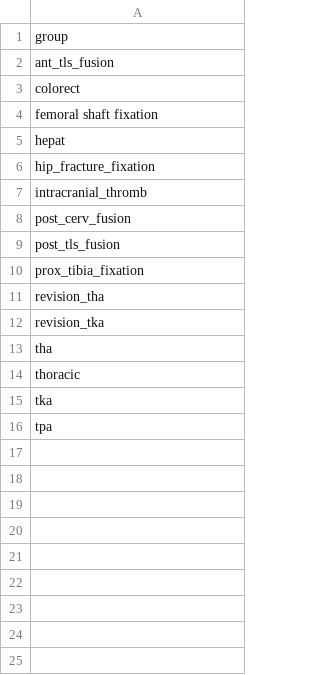
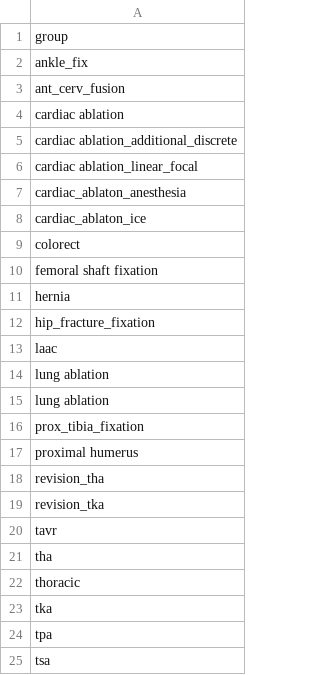
Before and after one commit to Shruti-Kaushal/Prediction-of-commercial-insurance-payments-for-surgical-procedure-using-DataRobot, a CSV file: Kmeans_clusters/standardized/group0.csv, drawn as a sheet; addresses are those after the commit; the diff names each change by its address in the sheet, - before the commit and + after, or states it on an @@ line.

Commit message:
adding cluster stability analysis

```diff
--- a/Kmeans_clusters/standardized/group0.csv
+++ b/Kmeans_clusters/standardized/group0.csv
-A2: ant_tls_fusion
+A2: ankle_fix
+row 3: ant_cerv_fusion
+row 4: cardiac ablation
+row 5: cardiac ablation_additional_discrete
+row 6: cardiac ablation_linear_focal
+row 7: cardiac_ablaton_anesthesia
+row 8: cardiac_ablaton_ice
-A11: hepat
+A11: hernia
-A13: intracranial_thromb
+A13: laac
-A14: post_cerv_fusion
+A14: lung ablation
-A15: post_tls_fusion
+A15: lung ablation
+row 17: proximal humerus
+row 20: tavr
+row 25: tsa
```
Also changed, not shown: Kmeans_clusters/standardized/group1.csv, 13 other files.
